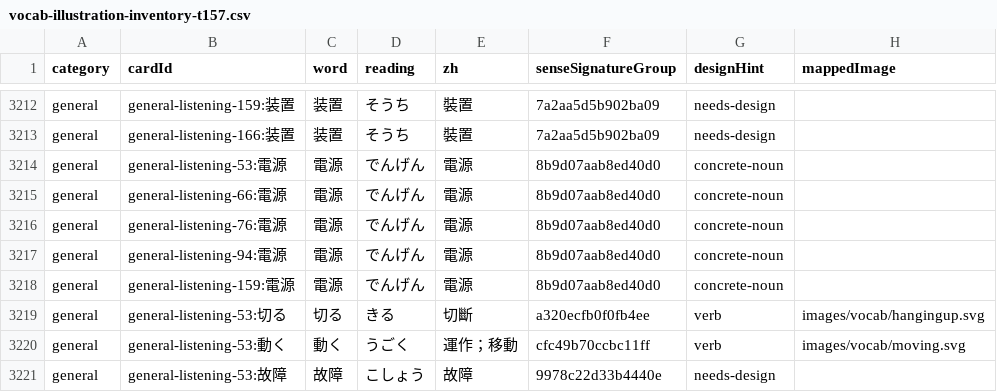
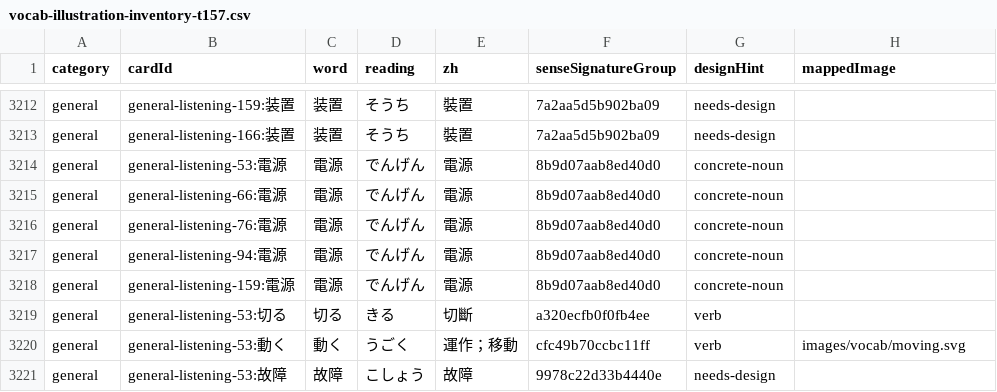
Before and after one commit to frobel0520/nihongo-lab, a CSV file: docs/vocab-illustration-inventory-t157.csv, drawn as a sheet; only a part is shown, gaps mark what is left out.

```diff
--- a/docs/vocab-illustration-inventory-t157.csv
+++ b/docs/vocab-illustration-inventory-t157.csv
@@ -3218,3 +3218,3 @@
 "general","general-listening-159:電源","電源","でんげん","電源","8b9d07aab8ed40d0","concrete-noun",""
-"general","general-listening-53:切る","切る","きる","切斷","a320ecfb0f0fb4ee","verb","images/vocab/hangingup.svg"
+"general","general-listening-53:切る","切る","きる","切斷","a320ecfb0f0fb4ee","verb",""
 "general","general-listening-53:動く","動く","うごく","運作；移動","cfc49b70ccbc11ff","verb","images/vocab/moving.svg"
```
Also changed, not shown: docs/vocab-illustration-t157-mappings.csv, 11 other files.
